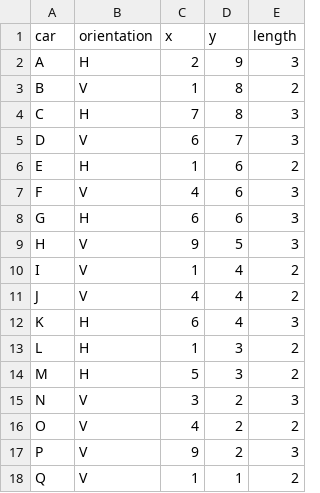
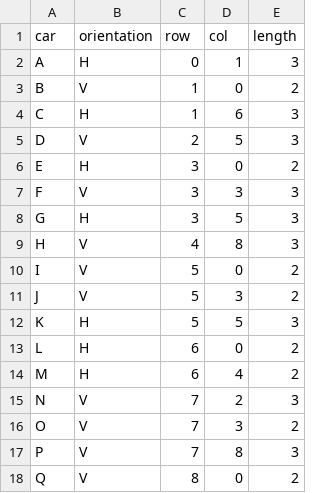
Before and after one commit to Jordy-prog/RushHour, a CSV file: data/9x9_4.csv, drawn as a sheet; only a part is shown; the diff covers the shown part only.

```diff
--- a/data/9x9_4.csv
+++ b/data/9x9_4.csv
@@ -1,18 +1,18 @@
-car,orientation,x,y,length
-A,H,2,9,3
-B,V,1,8,2
-C,H,7,8,3
-D,V,6,7,3
-E,H,1,6,2
-F,V,4,6,3
-G,H,6,6,3
-H,V,9,5,3
-I,V,1,4,2
-J,V,4,4,2
-K,H,6,4,3
-L,H,1,3,2
-M,H,5,3,2
-N,V,3,2,3
-O,V,4,2,2
-P,V,9,2,3
-Q,V,1,1,2
+car,orientation,row,col,length
+A,H,0,1,3
+B,V,1,0,2
+C,H,1,6,3
+D,V,2,5,3
+E,H,3,0,2
+F,V,3,3,3
+G,H,3,5,3
+H,V,4,8,3
+I,V,5,0,2
+J,V,5,3,2
+K,H,5,5,3
+L,H,6,0,2
+M,H,6,4,2
+N,V,7,2,3
+O,V,7,3,2
+P,V,7,8,3
+Q,V,8,0,2
```
Also changed, not shown: 8 edited cells elsewhere in this file, data/12x12_7.csv, data/9x9_5.csv, 3 other files.
